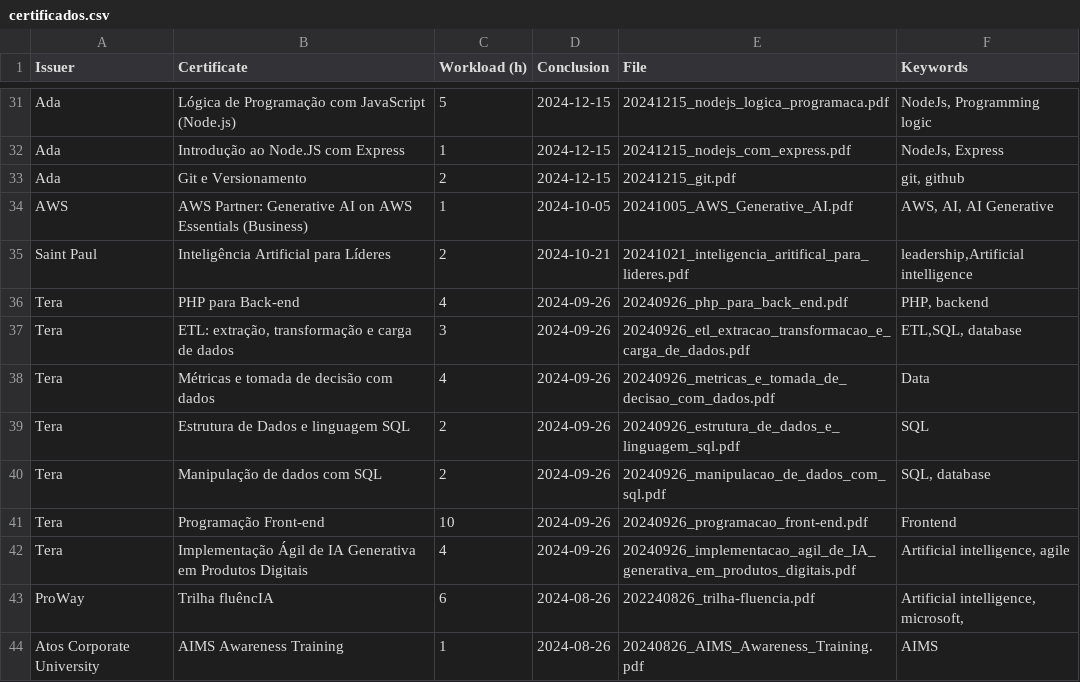
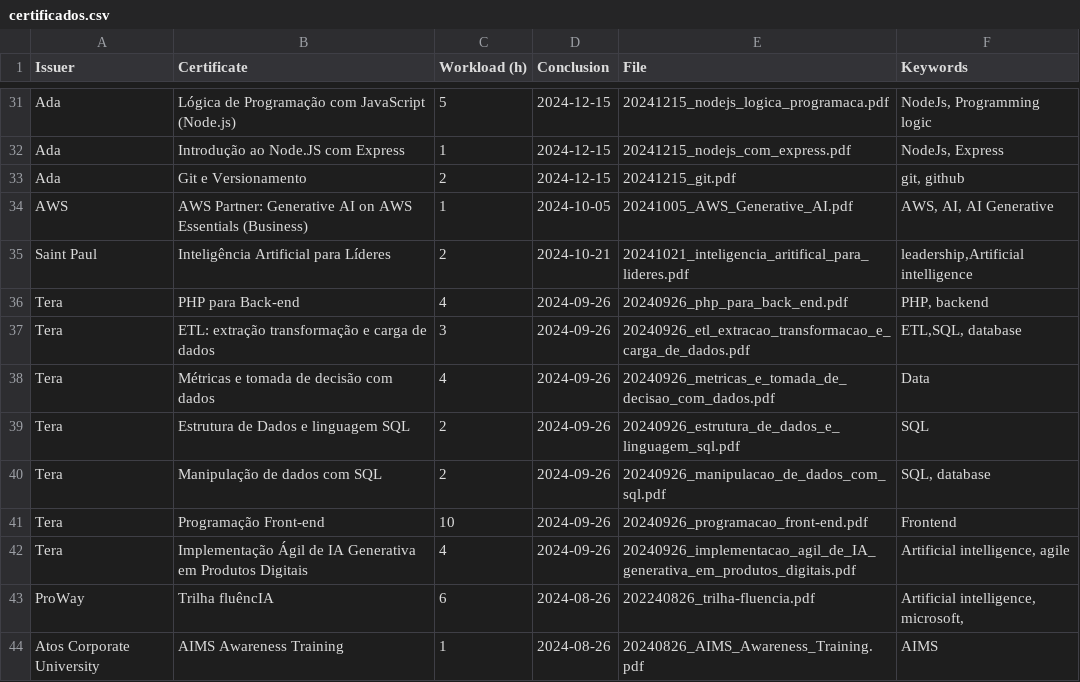
Before and after one commit to georgemaia/certificados-repo, a CSV file: files/certificados.csv, drawn as a sheet; only a part is shown, gaps mark what is left out; the diff names each change by its address in the sheet, - before the commit and + after, or states it on an @@ line.

Commit message:
fix csv

```diff
--- a/files/certificados.csv
+++ b/files/certificados.csv
-B37 (Certificate): ETL: extração, transformação e carga de dados
+B37 (Certificate): ETL: extração transformação e carga de dados
```
